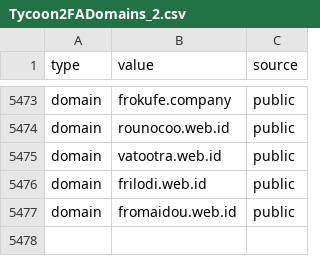
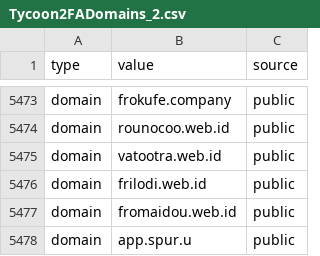
Before and after one commit to H07Z0nHunt/Weekly-OSINT-Highlights, a CSV file: Tycoon2FADomains_2.csv, drawn as a sheet; only a part is shown, gaps mark what is left out.

Commit message:
Update Tycoon2FADomains_2.csv
Signed-off-by: H07Z0nHunt <Cam.Todd@firsthorizon.com>

```diff
--- a/Tycoon2FADomains_2.csv
+++ b/Tycoon2FADomains_2.csv
@@ -5477 +5477,2 @@ domain,frilodi.web.id,public
 domain,fromaidou.web.id,public
+domain,app.spur.u,public
```
